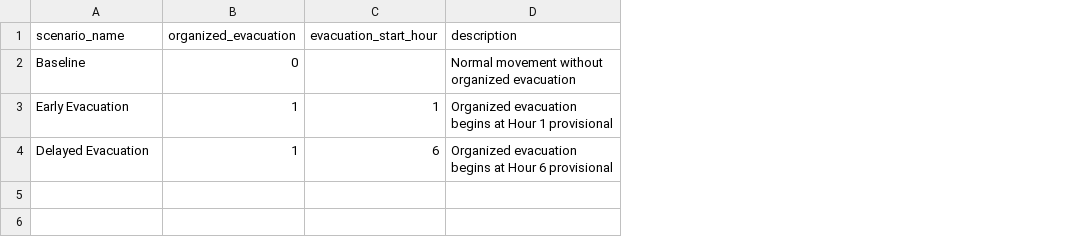
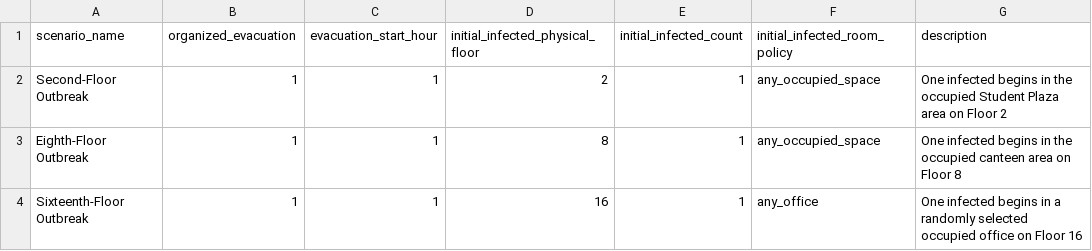
Before and after one commit to carloSlvdr/surviving-the-outbreak-at-feu-tech, a CSV file: data/scenario_config.csv, drawn as a sheet; removed rows and columns are numbered as before the commit, all else as after; the diff names each change by its address in the sheet, - before the commit and + after, or states it on an @@ line.

Commit message:
Configure floor-origin outbreak scenarios and entrapment risk

```diff
--- a/data/scenario_config.csv
+++ b/data/scenario_config.csv
+column D (initial_infected_physical_floor), row 2: 2
+column E (initial_infected_count), row 2: 1
+column F (initial_infected_room_policy), row 2: any_occupied_space
-row 2: Baseline | 0 |  | Normal movement without organized evacuation
-A2 (scenario_name): Early Evacuation
+A2 (scenario_name): Second-Floor Outbreak
-G2 (description): Organized evacuation begins at Hour 1 provisional
+G2 (description): One infected begins in the occupied Student Plaza area on Floor 2
-row 4: Delayed Evacuation | 1 | 6 | Organized evacuation begins at Hour 6 provisional
+row 3: Eighth-Floor Outbreak | 1 | 1 | 8 | 1 | any_occupied_space | One infected begins in the occupied canteen area on Floor 8
+row 4: Sixteenth-Floor Outbreak | 1 | 1 | 16 | 1 | any_office | One infected begins in a randomly selected occupied office on Floor 16
```
Also changed, not shown: 8 other files.
